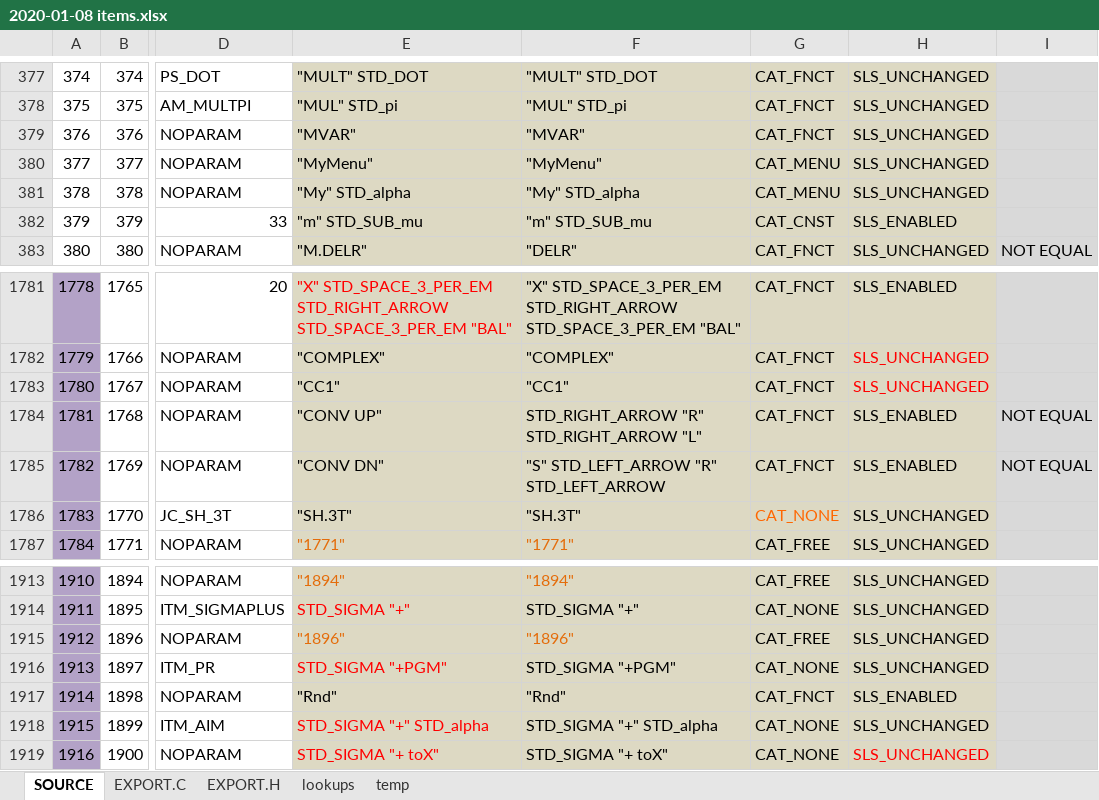
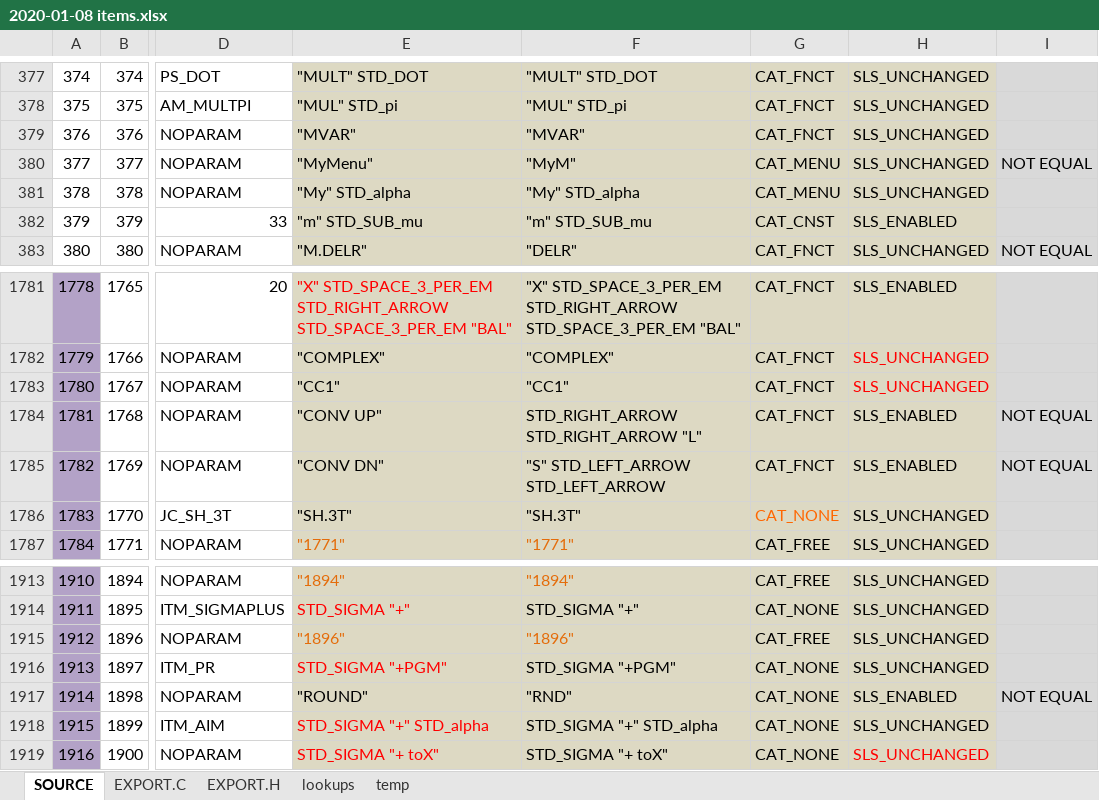
Before and after one commit to semi-simple/C43-mirror, an Excel workbook: src/2020-01-08 items.xlsx, sheet SOURCE, drawn as a sheet; only a part is shown, gaps mark what is left out; values as stored, in another font and other column widths than the file's, no borders; conditional formats not drawn; the diff names each change by its address in the sheet, - before the commit and + after, or states it on an @@ line.

Commit message:
Bugfix in UNDO CLR swap. Shorten MyMenu to MyM for USER mode keyboard. Change Rnd to RND.

```diff
--- a/src/2020-01-08 items.xlsx (sheet SOURCE)
+++ b/src/2020-01-08 items.xlsx (sheet SOURCE)
-F380: "MyMenu"
+F380: "MyM"
-I380: (empty)
+I380: NOT EQUAL
-F1784: STD_RIGHT_ARROW "R" STD_RIGHT_ARROW "L"
+F1784: STD_RIGHT_ARROW STD_RIGHT_ARROW "L"
-F1785: "S" STD_LEFT_ARROW "R" STD_LEFT_ARROW
+F1785: "S" STD_LEFT_ARROW STD_LEFT_ARROW
-E1917: "Rnd"
+E1917: "ROUND"
-F1917: "Rnd"
+F1917: "RND"
-G1917: CAT_FNCT
+G1917: CAT_NONE
-I1917: (empty)
+I1917: NOT EQUAL
```
Also changed, not shown: sheet EXPORT.C, 4 other files.
